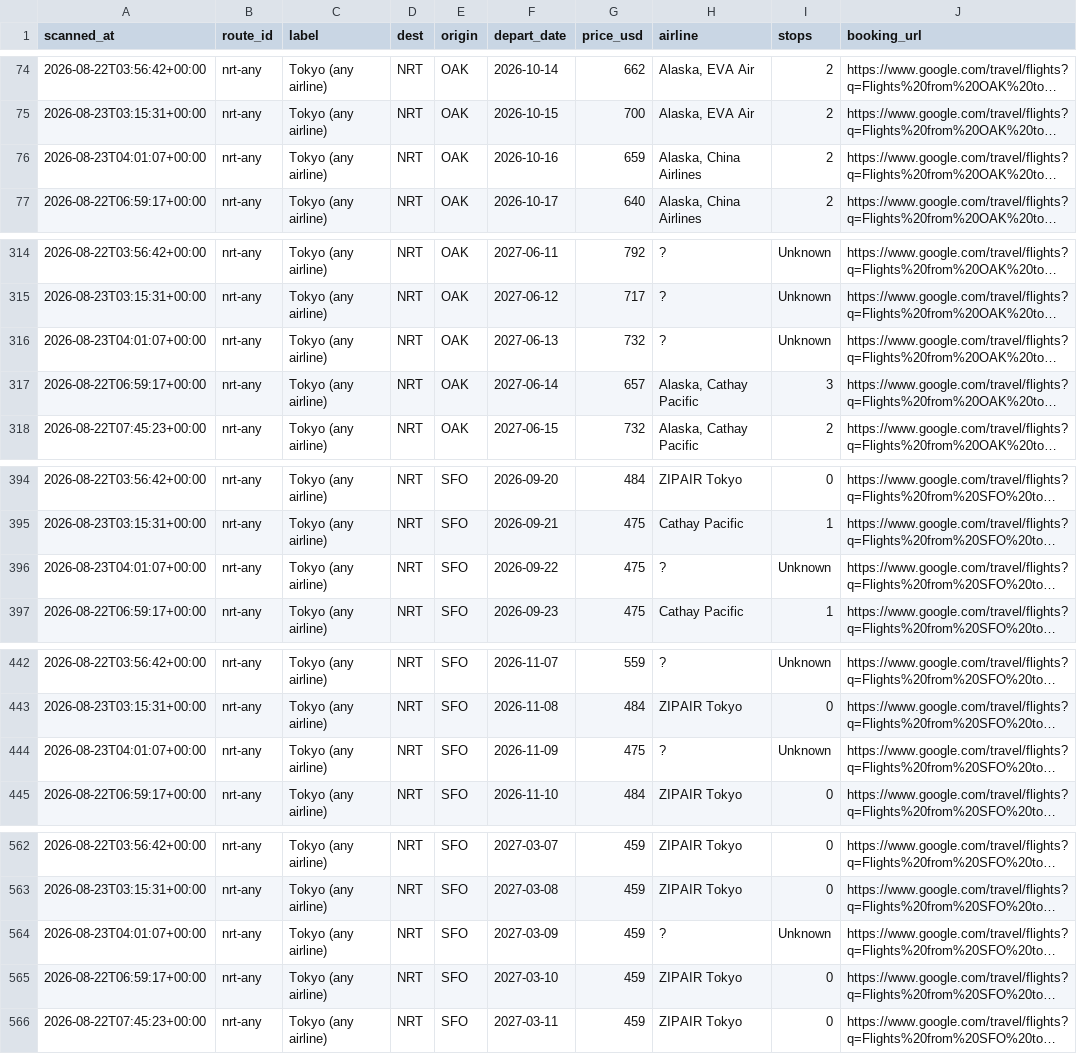
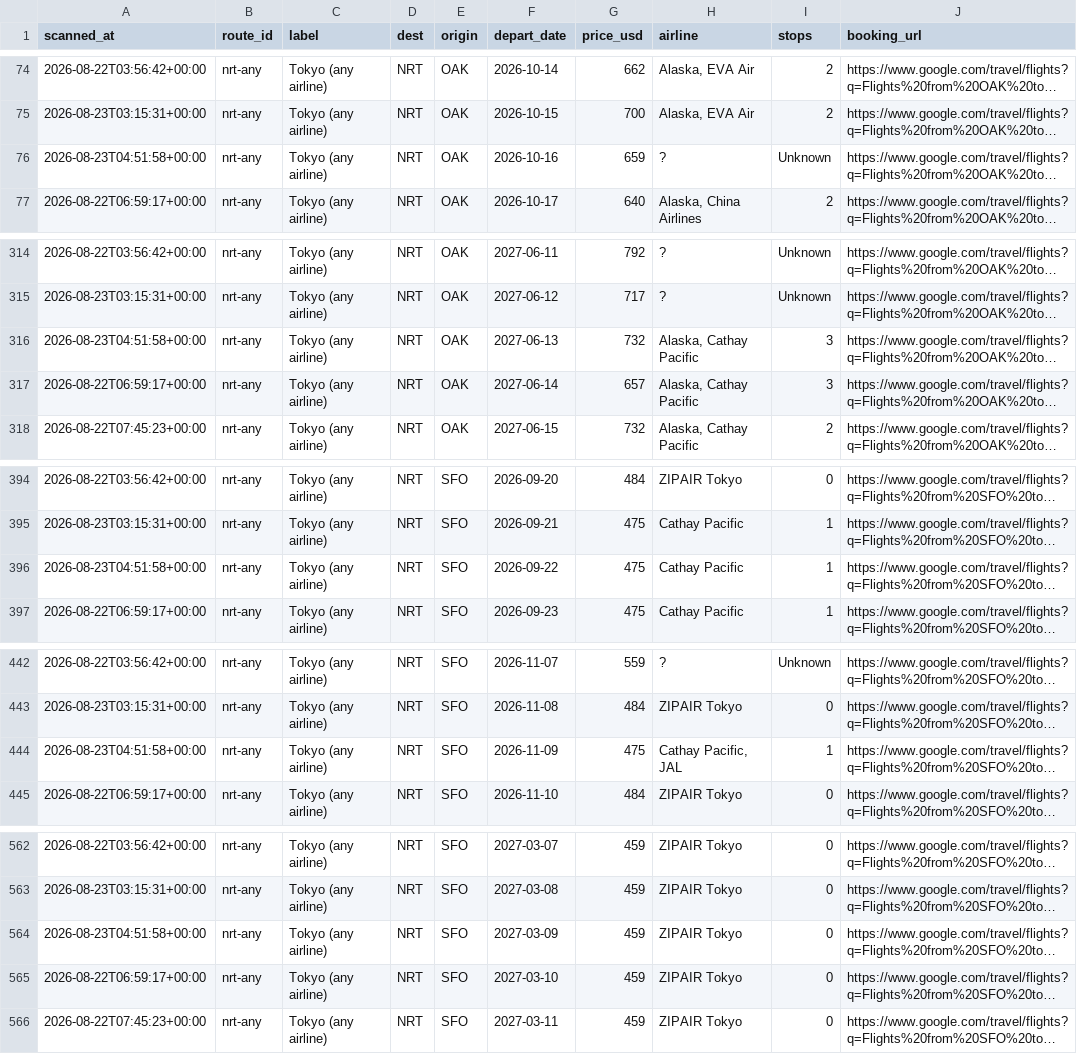
Before and after one commit to vanqd3216-dev/fare-tracker, a CSV file: calendar_latest.csv, drawn as a sheet; only a part is shown, gaps mark what is left out; long unchanged cells end in …; the diff covers the shown part only; the diff names each change by its address in the sheet, - before the commit and + after, or states it on an @@ line.

```diff
--- a/calendar_latest.csv
+++ b/calendar_latest.csv
-A76 (scanned_at): 2026-08-23T04:01:07+00:00
+A76 (scanned_at): 2026-08-23T04:51:58+00:00
-H76 (airline): Alaska, China Airlines
+H76 (airline): ?
-I76 (stops): 2
+I76 (stops): Unknown
-A316 (scanned_at): 2026-08-23T04:01:07+00:00
+A316 (scanned_at): 2026-08-23T04:51:58+00:00
-H316 (airline): ?
+H316 (airline): Alaska, Cathay Pacific
-I316 (stops): Unknown
+I316 (stops): 3
-A396 (scanned_at): 2026-08-23T04:01:07+00:00
+A396 (scanned_at): 2026-08-23T04:51:58+00:00
-H396 (airline): ?
+H396 (airline): Cathay Pacific
-I396 (stops): Unknown
+I396 (stops): 1
-A444 (scanned_at): 2026-08-23T04:01:07+00:00
+A444 (scanned_at): 2026-08-23T04:51:58+00:00
-H444 (airline): ?
+H444 (airline): Cathay Pacific, JAL
-I444 (stops): Unknown
+I444 (stops): 1
-A564 (scanned_at): 2026-08-23T04:01:07+00:00
+A564 (scanned_at): 2026-08-23T04:51:58+00:00
-H564 (airline): ?
+H564 (airline): ZIPAIR Tokyo
-I564 (stops): Unknown
+I564 (stops): 0
```
Also changed, not shown: 143 edited cells elsewhere in this file.
